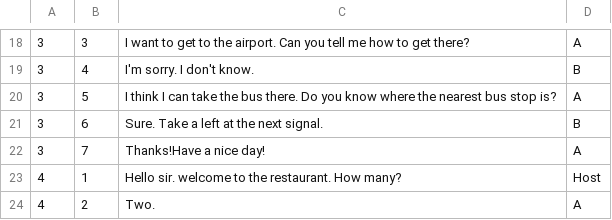
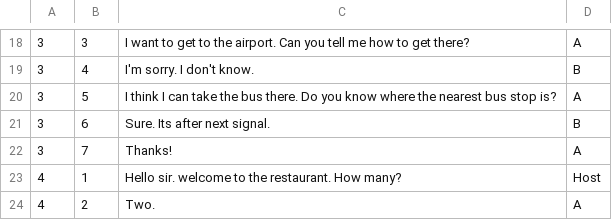
Before and after one commit to purvakolhatkar/SpokenEnglishApp, a CSV file: app/src/main/assets/dialogueDump.csv, drawn as a sheet; only a part is shown, gaps mark what is left out.

Commit message:
Dialogue update

```diff
--- a/app/src/main/assets/dialogueDump.csv
+++ b/app/src/main/assets/dialogueDump.csv
@@ -20,4 +20,4 @@
 3,5,I think I can take the bus there. Do you know where the nearest bus stop is?,A
-3,6,Sure. Take a left at the next signal.,B
-3,7,Thanks!Have a nice day!,A
+3,6,Sure. Its after next signal.,B
+3,7,Thanks!,A
 4,1,Hello sir. welcome to the restaurant. How many?,Host
```
